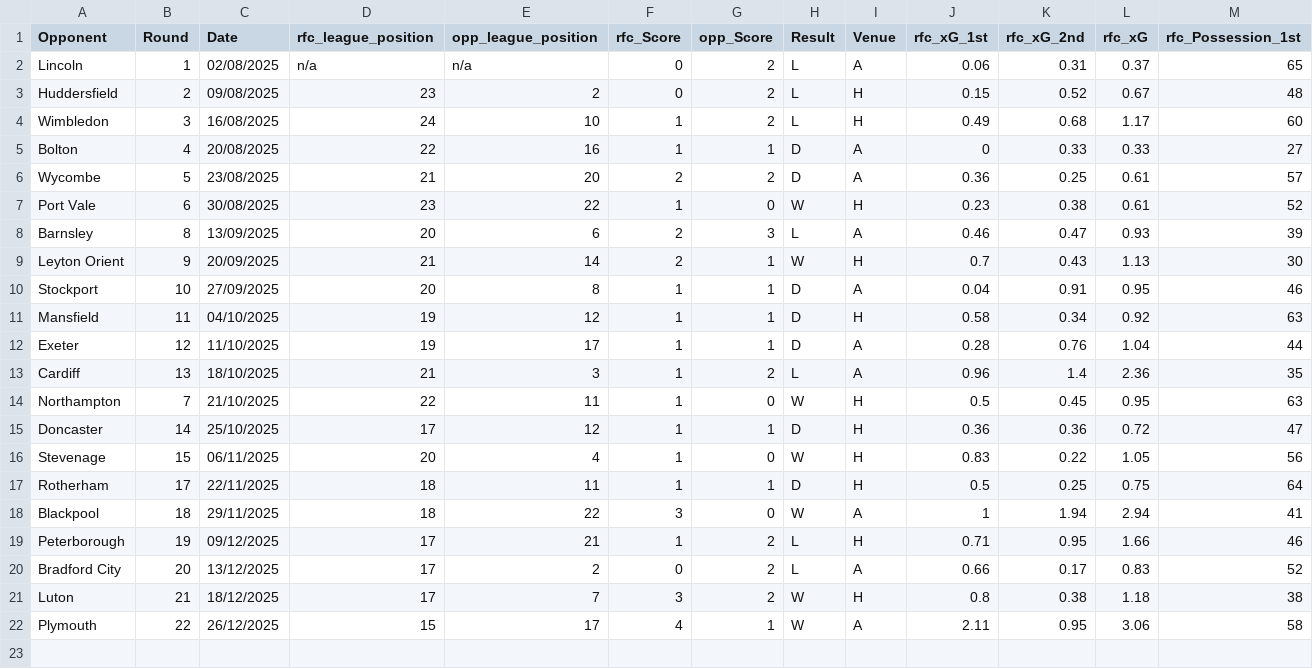
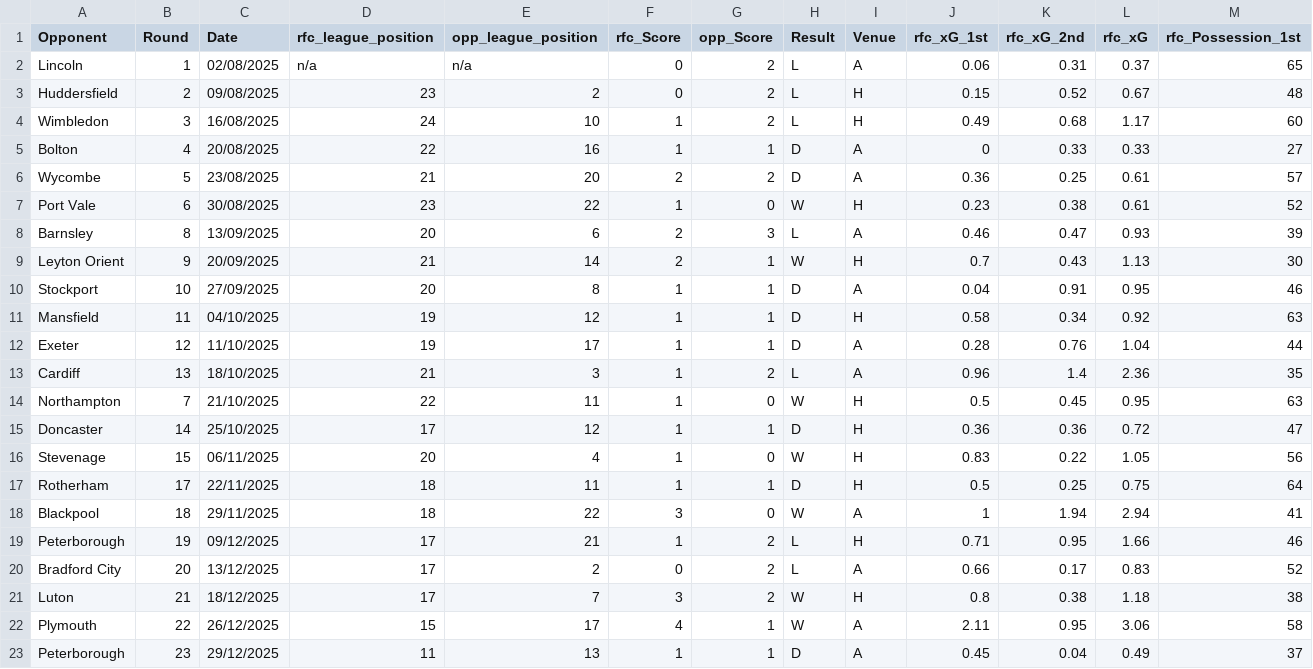
Before and after one commit to abryantgithub/Football_Analysis, a CSV file: data/rfc_matchdata.csv, drawn as a sheet; only a part is shown; rows hold the shown columns only; the diff names each change by its address in the sheet, - before the commit and + after, or states it on an @@ line.

Commit message:
Adding Peterborough Away Analysis

```diff
--- a/data/rfc_matchdata.csv
+++ b/data/rfc_matchdata.csv
+row 23: Peterborough | 23 | 29/12/2025 | 11 | 13 | 1 | 1 | D | A | 0.45 | 0.04 | 0.49 | 37
```
Also changed, not shown: 3 other files.
